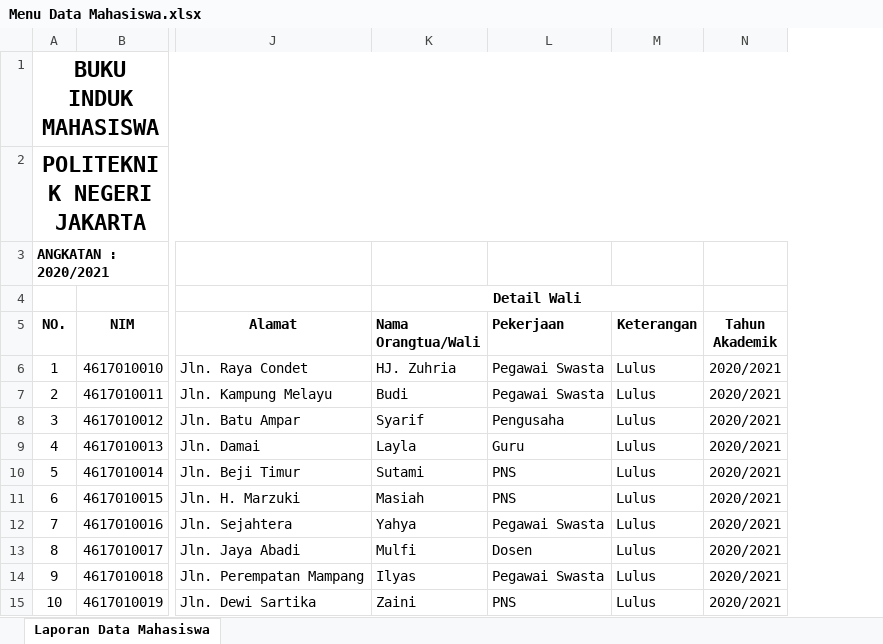
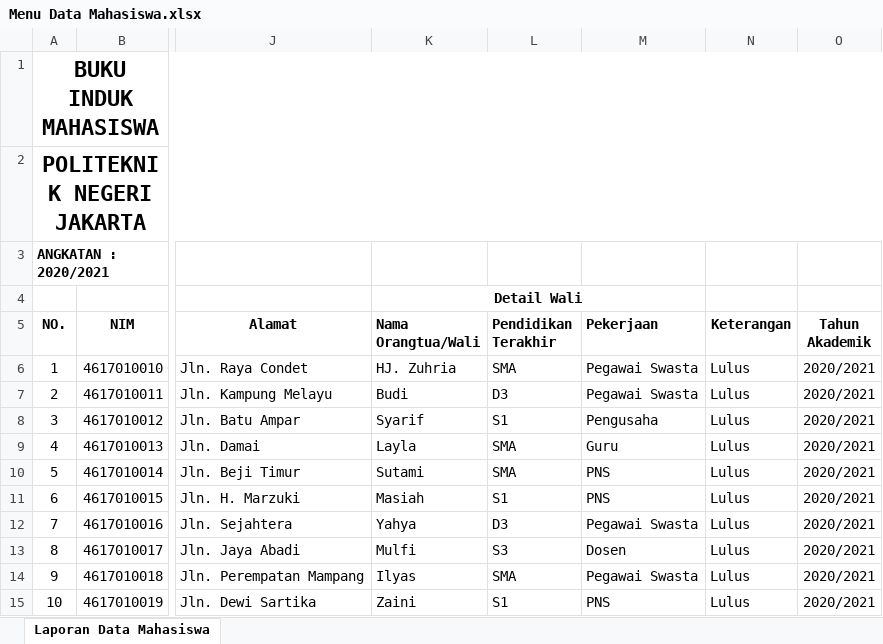
Before and after one commit to adriansatria/lara-kelulusan, an Excel workbook: Menu Data Mahasiswa.xlsx, sheet Laporan Data Mahasiswa, drawn as a sheet; only a part is shown, gaps mark what is left out; values as stored, in another font and other column widths than the file's, no borders; removed rows and columns are numbered as before the commit, all else as after; the diff names each change by its address in the sheet, - before the commit and + after, or states it on an @@ line.

```diff
--- a/Menu Data Mahasiswa.xlsx (sheet Laporan Data Mahasiswa)
+++ b/Menu Data Mahasiswa.xlsx (sheet Laporan Data Mahasiswa)
+column L (Pendidikan Terakhir), rows 6-15: SMA | D3 | S1 | SMA | SMA | S1 | D3 | S3 | SMA | S1
-K4:M4 merged
+K4:M4 merged
```
Also changed, not shown: 1 other file.
